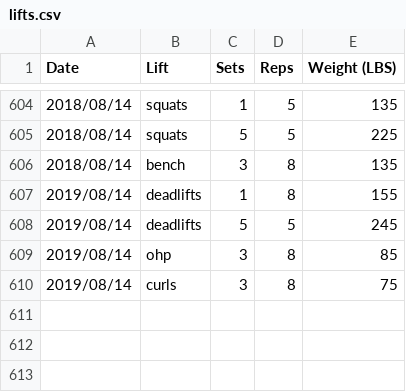
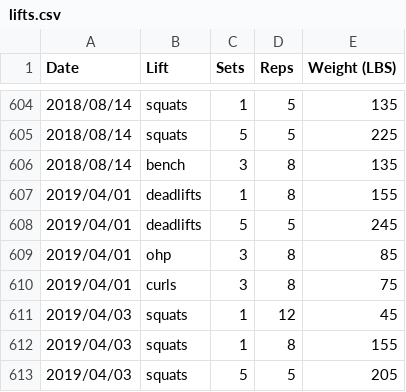
Before and after one commit to qpfiffer/qpfiffer.com, a CSV file: static/lifts.csv, drawn as a sheet; only a part is shown, gaps mark what is left out.

Commit message:
Lifts and moab

```diff
--- a/static/lifts.csv
+++ b/static/lifts.csv
@@ -606,5 +606,8 @@ Date,Lift,Sets,Reps,Weight (LBS)
 2018/08/14,bench,3,8,135
-2019/08/14,deadlifts,1,8,155
-2019/08/14,deadlifts,5,5,245
-2019/08/14,ohp,3,8,85
-2019/08/14,curls,3,8,75
+2019/04/01,deadlifts,1,8,155
+2019/04/01,deadlifts,5,5,245
+2019/04/01,ohp,3,8,85
+2019/04/01,curls,3,8,75
+2019/04/03,squats,1,12,45
+2019/04/03,squats,1,8,155
+2019/04/03,squats,5,5,205
```
Also changed, not shown: 2 other files.
